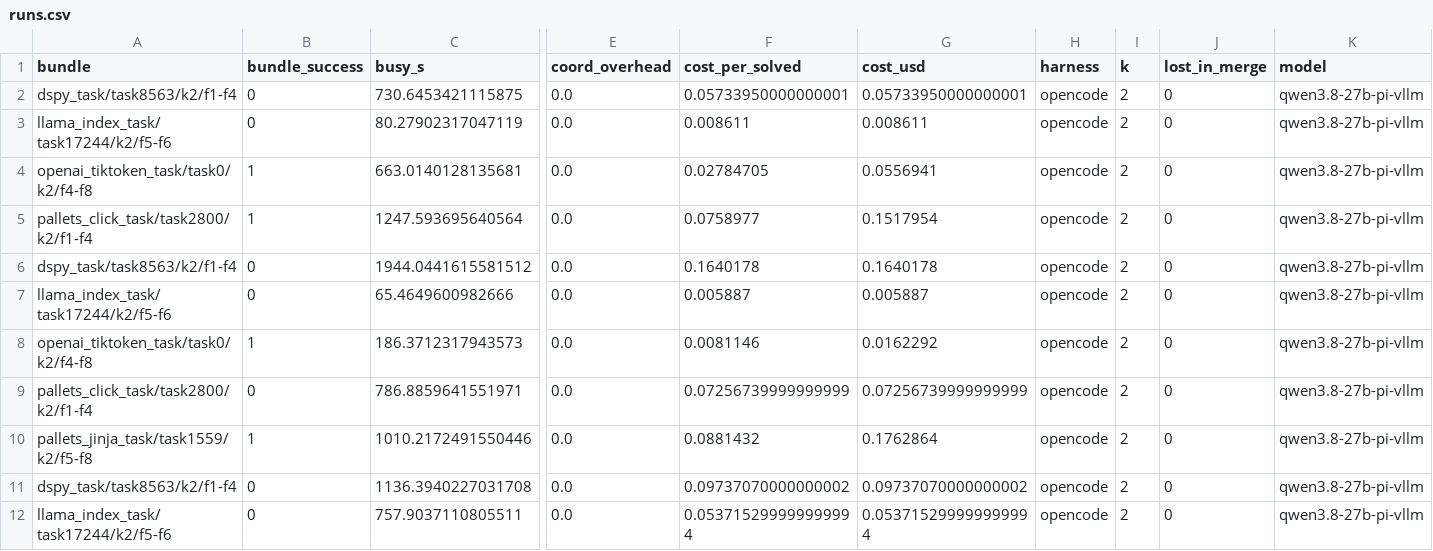
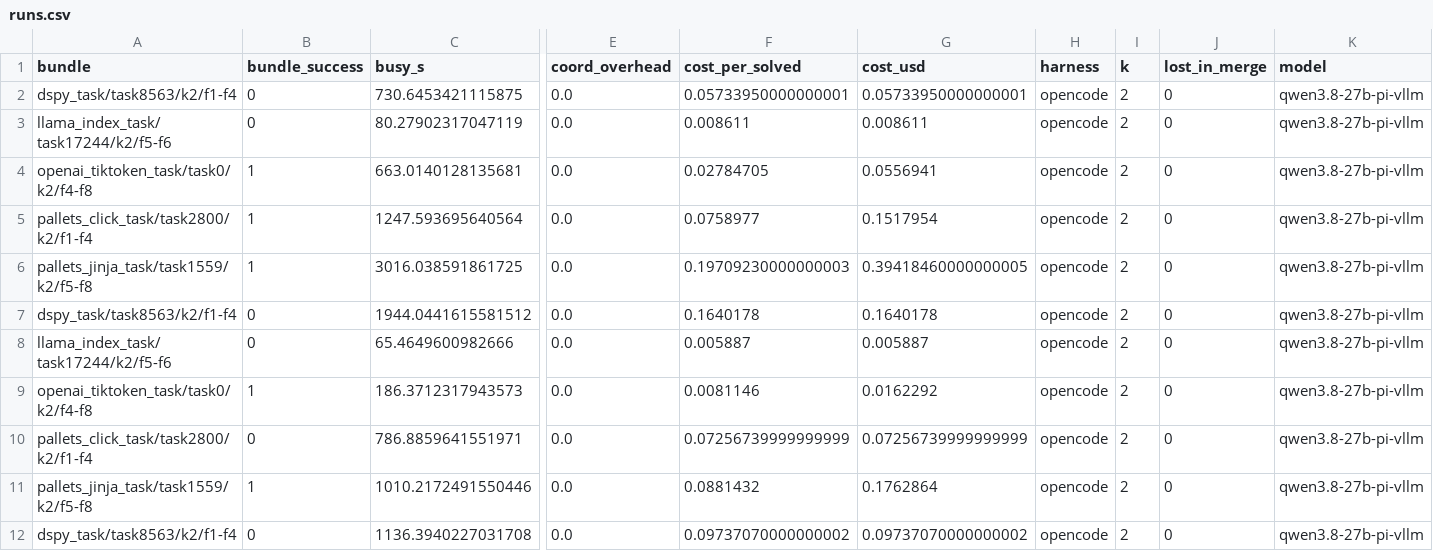
Before and after one commit to vishesh312/autose-project, a CSV file: results/qwen27b_core_pi/runs.csv, drawn as a sheet; only a part is shown, gaps mark what is left out; the shorter side is filled out with more unchanged rows; rows hold the shown columns only; the diff names each change by its address in the sheet, - before the commit and + after, or states it on an @@ line.

Commit message:
Add qwen27b_core_pi result: S0 on pallets_jinja_task/task1559/k2/f5-f8

```diff
--- a/results/qwen27b_core_pi/runs.csv
+++ b/results/qwen27b_core_pi/runs.csv
+row 6: pallets_jinja_task/task1559/k2/f5-f8 | 1 | 3016.038591861725 | 0.0 | 0.19709230000000003 | 0.39418460000000005 | opencode | 2 | 0 | qwen3.8-27b-pi-vllm
```
Also changed, not shown: 22 other files.
